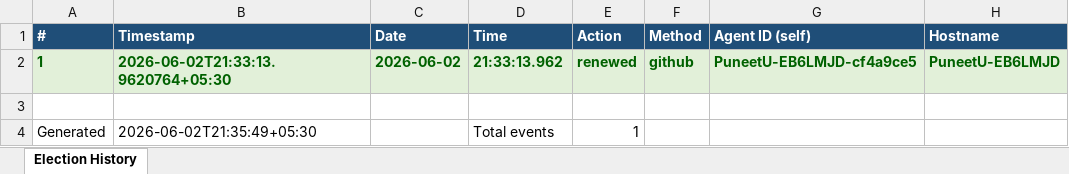
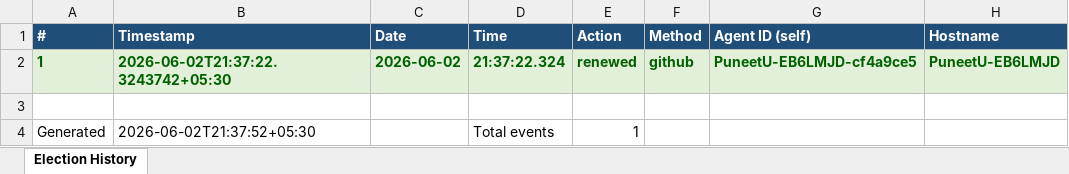
Before and after one commit to puniteswra-spec/PU, an Excel workbook: election_history.xlsx, sheet Election History, drawn as a sheet; only a part is shown; values as stored, in another font and other column widths than the file's, no borders; the diff names each change by its address in the sheet, - before the commit and + after, or states it on an @@ line.

Commit message:
election history: 1 events, 2026-06-02 21:37:52

```diff
--- a/election_history.xlsx (sheet Election History)
+++ b/election_history.xlsx (sheet Election History)
-B2 (Timestamp): 2026-06-02T21:33:13.9620764+05:30
+B2 (Timestamp): 2026-06-02T21:37:22.3243742+05:30
-D2 (Time): 21:33:13.962
+D2 (Time): 21:37:22.324
-B4 (Timestamp): 2026-06-02T21:35:49+05:30
+B4 (Timestamp): 2026-06-02T21:37:52+05:30
```
